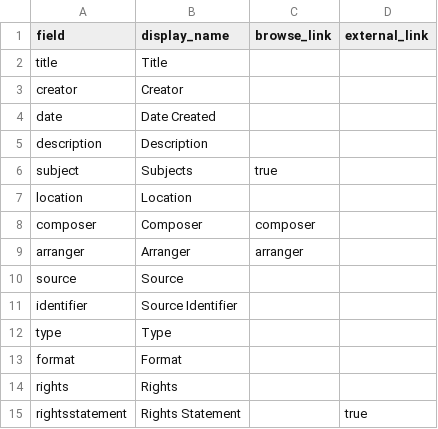
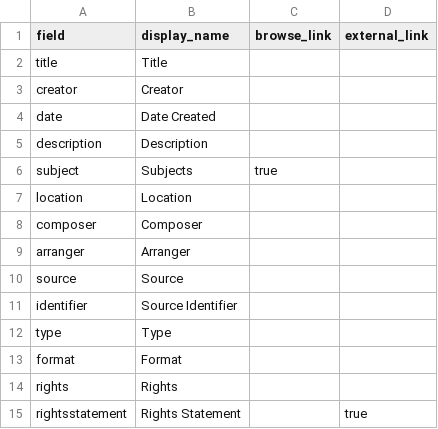
Before and after one commit to WRCMPR/WRCMPR-Archive, a CSV file: _data/config-metadata.csv, drawn as a sheet.

Commit message:
Update config-metadata.csv, switched to true, browser link

```diff
--- a/_data/config-metadata.csv
+++ b/_data/config-metadata.csv
@@ -7,4 +7,4 @@ subject,Subjects,true,
 location,Location,,
-composer,Composer,composer,
-arranger,Arranger,arranger,
+composer,Composer,,
+arranger,Arranger,,
 source,Source,,
```
